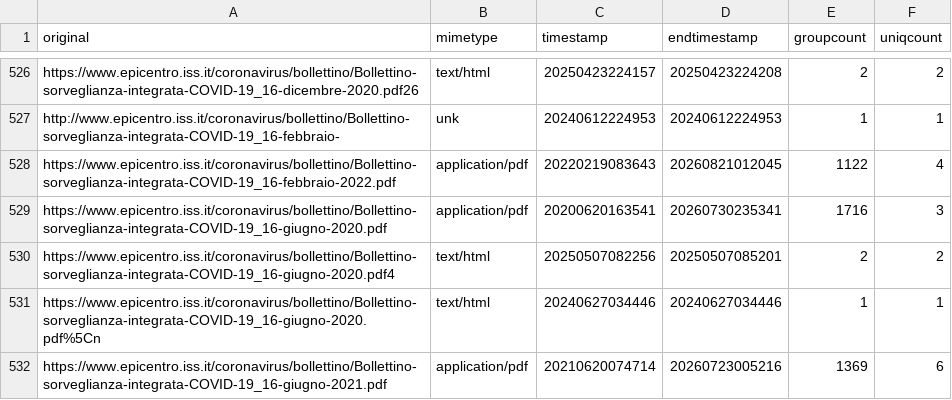
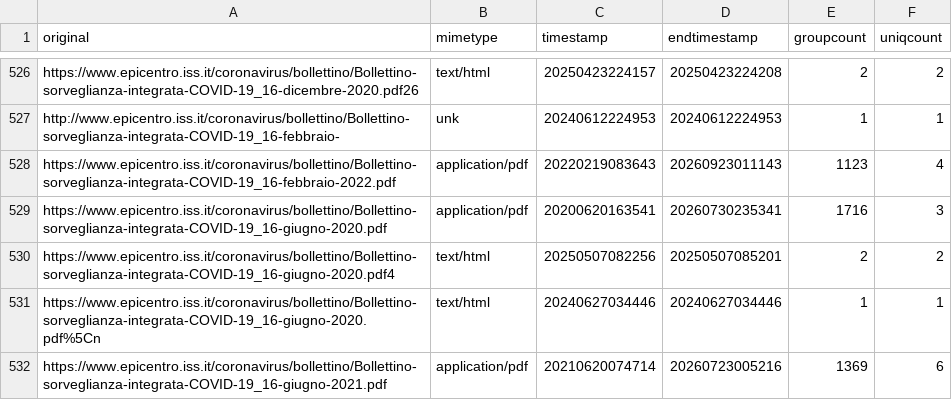
Before and after one commit to ondata/datiBeneComuneMonitoraggio, a CSV file: catalogo/sorveglianzaIntegrata/script/processing/lista.csv, drawn as a sheet; only a part is shown, gaps mark what is left out; the diff covers the shown part only.

```diff
--- a/catalogo/sorveglianzaIntegrata/script/processing/lista.csv
+++ b/catalogo/sorveglianzaIntegrata/script/processing/lista.csv
@@ -527,3 +527,3 @@ https://www.epicentro.iss.it/coronavirus/bollettino/Bollettino-sorveglianza-inte
 http://www.epicentro.iss.it/coronavirus/bollettino/Bollettino-sorveglianza-integrata-COVID-19_16-febbraio-,unk,20240612224953,20240612224953,1,1
-https://www.epicentro.iss.it/coronavirus/bollettino/Bollettino-sorveglianza-integrata-COVID-19_16-febbraio-2022.pdf,application/pdf,20220219083643,20260821012045,1122,4
+https://www.epicentro.iss.it/coronavirus/bollettino/Bollettino-sorveglianza-integrata-COVID-19_16-febbraio-2022.pdf,application/pdf,20220219083643,20260923011143,1123,4
 https://www.epicentro.iss.it/coronavirus/bollettino/Bollettino-sorveglianza-integrata-COVID-19_16-giugno-2020.pdf,application/pdf,20200620163541,20260730235341,1716,3
```
Also changed, not shown: 1 added row and 52 edited cells elsewhere in this file, catalogo/sorveglianzaIntegrata/output/sorveglianzaIntegrata.csv, 1 other file.
